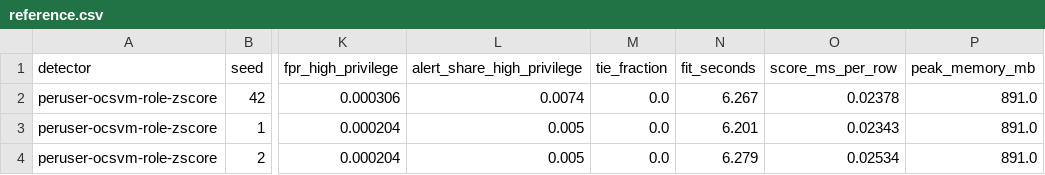
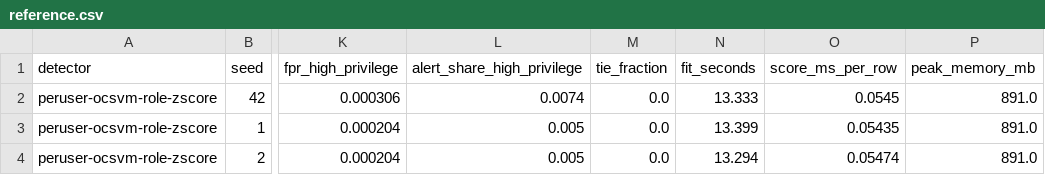
Before and after one commit to TebogoYungMercykay/insider_threat_cos700, a CSV file: results/studies/history/reference.csv, drawn as a sheet; only a part is shown, gaps mark what is left out; the diff names each change by its address in the sheet, - before the commit and + after, or states it on an @@ line.

```diff
--- a/results/studies/history/reference.csv
+++ b/results/studies/history/reference.csv
-N2 (fit_seconds): 6.267
+N2 (fit_seconds): 13.333
-O2 (score_ms_per_row): 0.02378
+O2 (score_ms_per_row): 0.0545
-N3 (fit_seconds): 6.201
+N3 (fit_seconds): 13.399
-O3 (score_ms_per_row): 0.02343
+O3 (score_ms_per_row): 0.05435
-N4 (fit_seconds): 6.279
+N4 (fit_seconds): 13.294
-O4 (score_ms_per_row): 0.02534
+O4 (score_ms_per_row): 0.05474
```
Also changed, not shown: results/core/comparison.csv, results/studies/history/detection.csv, 23 other files.
